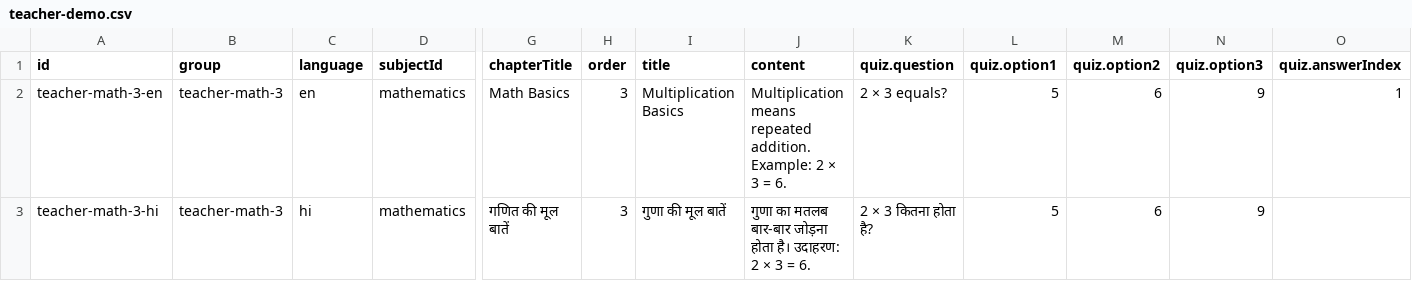
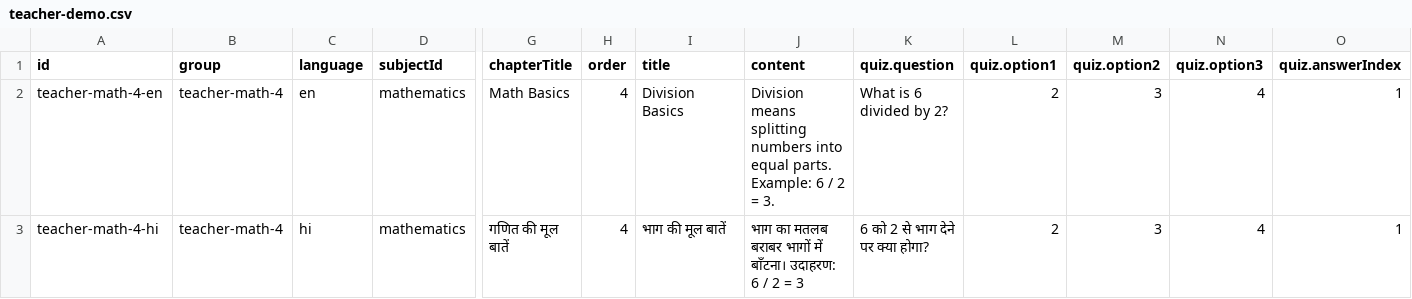
Before and after one commit to SartajVirdi/LiteLearn, a CSV file: litelearn/public/teacher-demo.csv, drawn as a sheet; only a part is shown, gaps mark what is left out; removed rows and columns are numbered as before the commit, all else as after; rows hold the shown columns only; the diff names each change by its address in the sheet, - before the commit and + after, or states it on an @@ line.

```diff
--- a/litelearn/public/teacher-demo.csv
+++ b/litelearn/public/teacher-demo.csv
-A2 (id): teacher-math-3-en
+A2 (id): teacher-math-4-en
-B2 (group): teacher-math-3
+B2 (group): teacher-math-4
-H2 (order): 3
+H2 (order): 4
-I2 (title): Multiplication Basics
+I2 (title): Division Basics
-J2 (content): Multiplication means repeated addition. Example: 2 × 3 = 6.
+J2 (content): Division means splitting numbers into equal parts. Example: 6 / 2 = 3.
-K2 (quiz.question): 2 × 3 equals?
+K2 (quiz.question): What is 6 divided by 2?
-L2 (quiz.option1): 5
+L2 (quiz.option1): 2
-M2 (quiz.option2): 6
+M2 (quiz.option2): 3
-N2 (quiz.option3): 9
+N2 (quiz.option3): 4
-row 3: teacher-math-3-hi | teacher-math-3 | hi | mathematics | गणित की मूल बातें | 3 | गुणा की मूल बातें | गुणा का मतलब बार-बार जोड़ना होता है। उदाहरण: 2 × 3 = 6. | 2 × 3 कितना होता है? | 5 | 6 | 9
+row 3: teacher-math-4-hi | teacher-math-4 | hi | mathematics | गणित की मूल बातें | 4 | भाग की मूल बातें | भाग का मतलब बराबर भागों में बाँटना। उदाहरण: 6 / 2 = 3 | 6 को 2 से भाग देने पर क्या होगा? | 2 | 3 | 4 | 1
```
